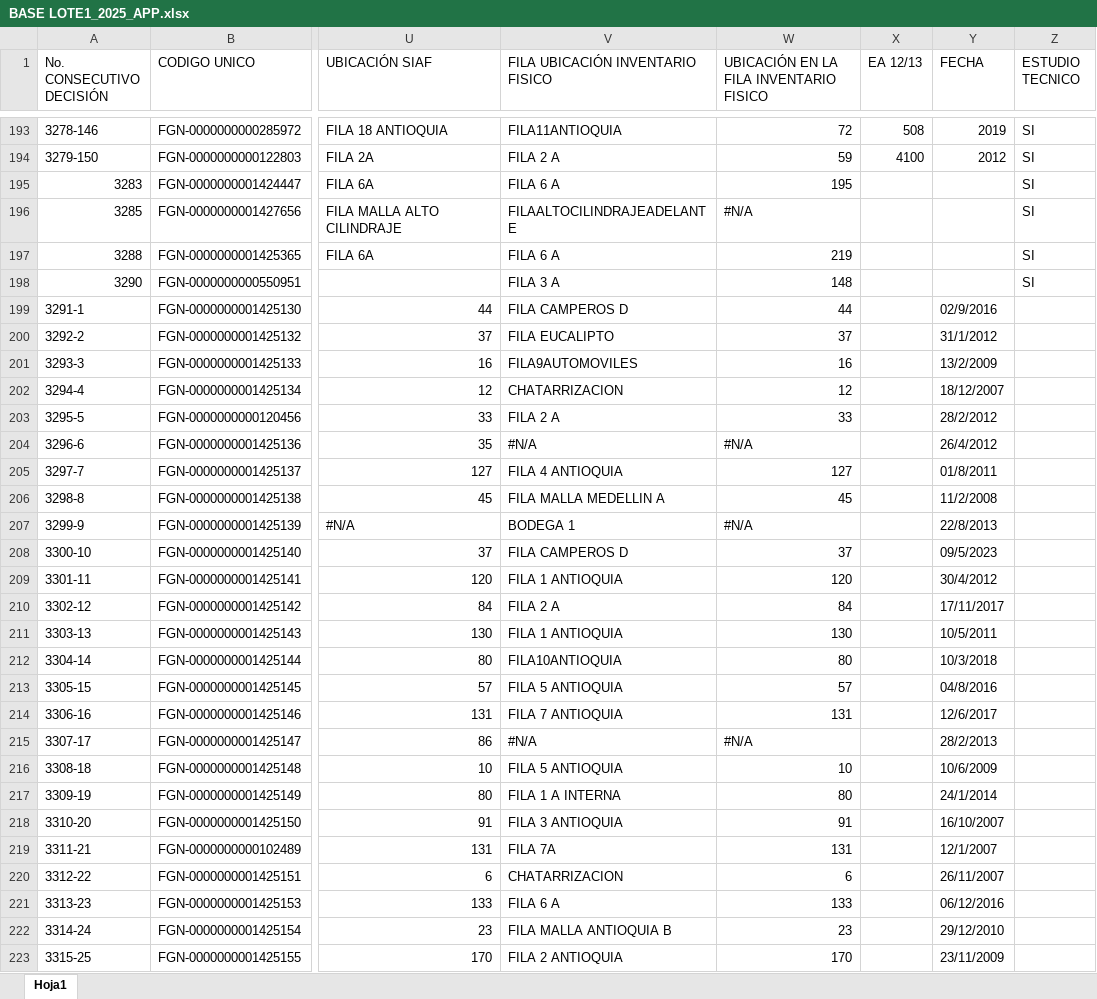
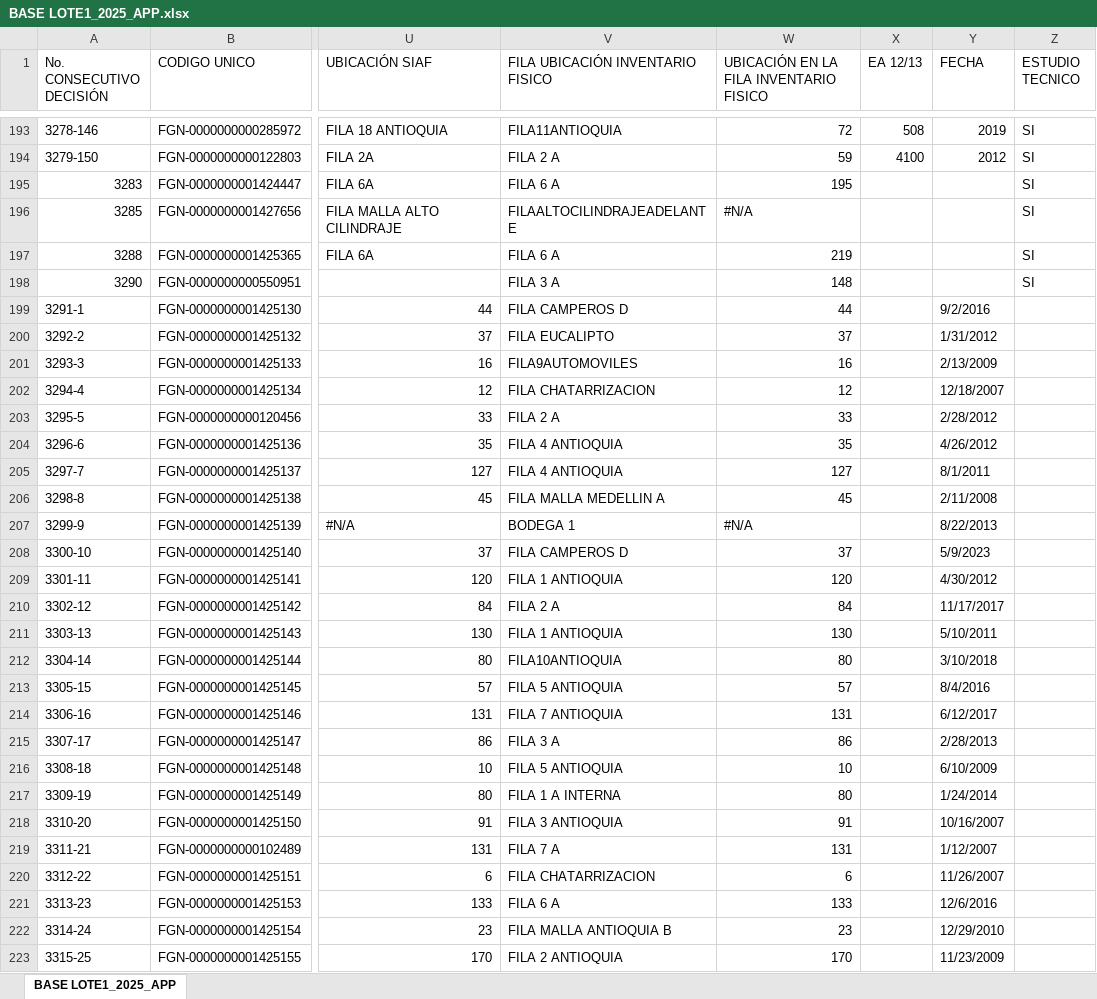
Before and after one commit to lucastandelosrios-lang/Control-Entregas, an Excel workbook: BASE LOTE1_2025_APP.xlsx, sheet BASE LOTE1_2025_APP, drawn as a sheet; only a part is shown, gaps mark what is left out; values as stored, in another font and other column widths than the file's, no cell formats; conditional formats not drawn; the diff covers the shown part only; the diff names each change by its address in the sheet, - before the commit and + after, or states it on an @@ line.

```diff
--- a/BASE LOTE1_2025_APP.xlsx (sheet BASE LOTE1_2025_APP)
+++ b/BASE LOTE1_2025_APP.xlsx (sheet BASE LOTE1_2025_APP)
-sheet tab: Hoja1
+sheet tab: BASE LOTE1_2025_APP
-Y199 (FECHA): 02/9/2016
+Y199 (FECHA): 9/2/2016
-Y200 (FECHA): 31/1/2012
+Y200 (FECHA): 1/31/2012
-Y201 (FECHA): 13/2/2009
+Y201 (FECHA): 2/13/2009
-V202 (FILA UBICACIÓN INVENTARIO FISICO): CHATARRIZACION
+V202 (FILA UBICACIÓN INVENTARIO FISICO): FILA CHATARRIZACION
-Y202 (FECHA): 18/12/2007
+Y202 (FECHA): 12/18/2007
-Y203 (FECHA): 28/2/2012
+Y203 (FECHA): 2/28/2012
-V204 (FILA UBICACIÓN INVENTARIO FISICO): #N/A
+V204 (FILA UBICACIÓN INVENTARIO FISICO): FILA 4 ANTIOQUIA
-W204: #N/A
+W204: 35
-Y204 (FECHA): 26/4/2012
+Y204 (FECHA): 4/26/2012
-Y205 (FECHA): 01/8/2011
+Y205 (FECHA): 8/1/2011
-Y206 (FECHA): 11/2/2008
+Y206 (FECHA): 2/11/2008
-Y207 (FECHA): 22/8/2013
+Y207 (FECHA): 8/22/2013
-Y208 (FECHA): 09/5/2023
+Y208 (FECHA): 5/9/2023
-Y209 (FECHA): 30/4/2012
+Y209 (FECHA): 4/30/2012
-Y210 (FECHA): 17/11/2017
+Y210 (FECHA): 11/17/2017
-Y211 (FECHA): 10/5/2011
+Y211 (FECHA): 5/10/2011
-Y212 (FECHA): 10/3/2018
+Y212 (FECHA): 3/10/2018
-Y213 (FECHA): 04/8/2016
+Y213 (FECHA): 8/4/2016
-Y214 (FECHA): 12/6/2017
+Y214 (FECHA): 6/12/2017
-V215 (FILA UBICACIÓN INVENTARIO FISICO): #N/A
+V215 (FILA UBICACIÓN INVENTARIO FISICO): FILA 3 A
-W215: #N/A
+W215: 86
-Y215 (FECHA): 28/2/2013
+Y215 (FECHA): 2/28/2013
-Y216 (FECHA): 10/6/2009
+Y216 (FECHA): 6/10/2009
-Y217 (FECHA): 24/1/2014
+Y217 (FECHA): 1/24/2014
-Y218 (FECHA): 16/10/2007
+Y218 (FECHA): 10/16/2007
-V219 (FILA UBICACIÓN INVENTARIO FISICO): FILA 7A
+V219 (FILA UBICACIÓN INVENTARIO FISICO): FILA 7 A
-Y219 (FECHA): 12/1/2007
+Y219 (FECHA): 1/12/2007
-V220 (FILA UBICACIÓN INVENTARIO FISICO): CHATARRIZACION
+V220 (FILA UBICACIÓN INVENTARIO FISICO): FILA CHATARRIZACION
-Y220 (FECHA): 26/11/2007
+Y220 (FECHA): 11/26/2007
-Y221 (FECHA): 06/12/2016
+Y221 (FECHA): 12/6/2016
-Y222 (FECHA): 29/12/2010
+Y222 (FECHA): 12/29/2010
-Y223 (FECHA): 23/11/2009
+Y223 (FECHA): 11/23/2009
```
Also changed, not shown: 384 edited cells elsewhere in this sheet, cell formats, 1 other file.
